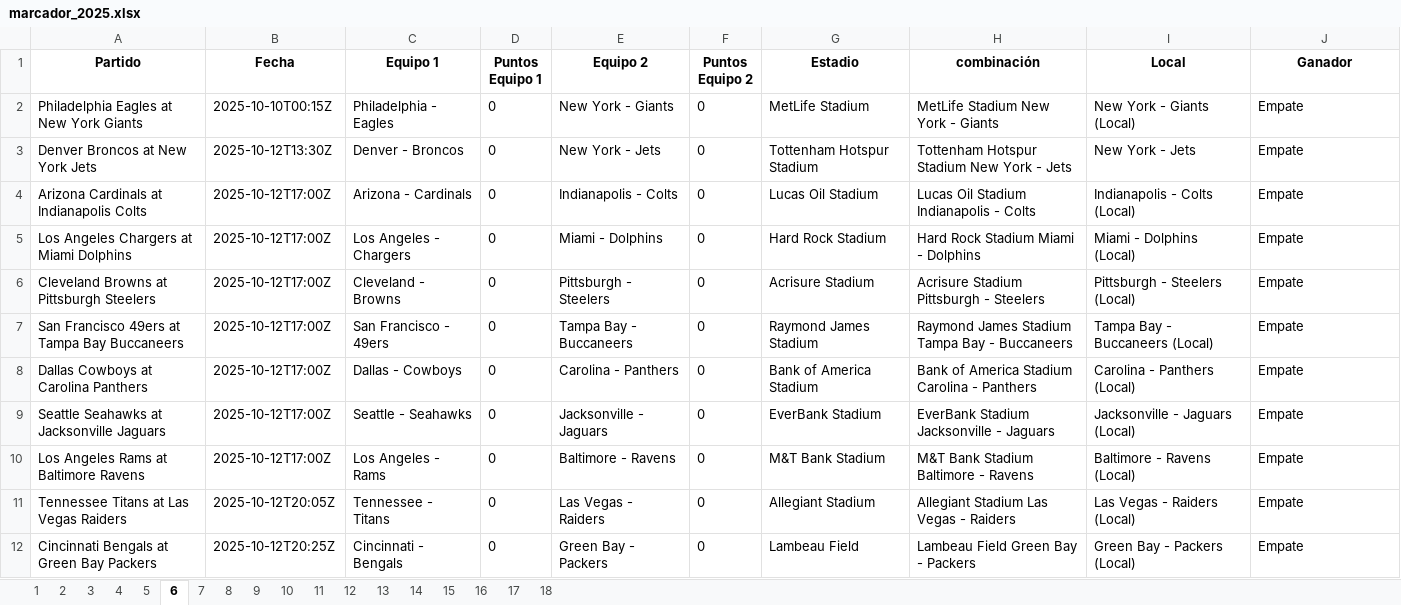
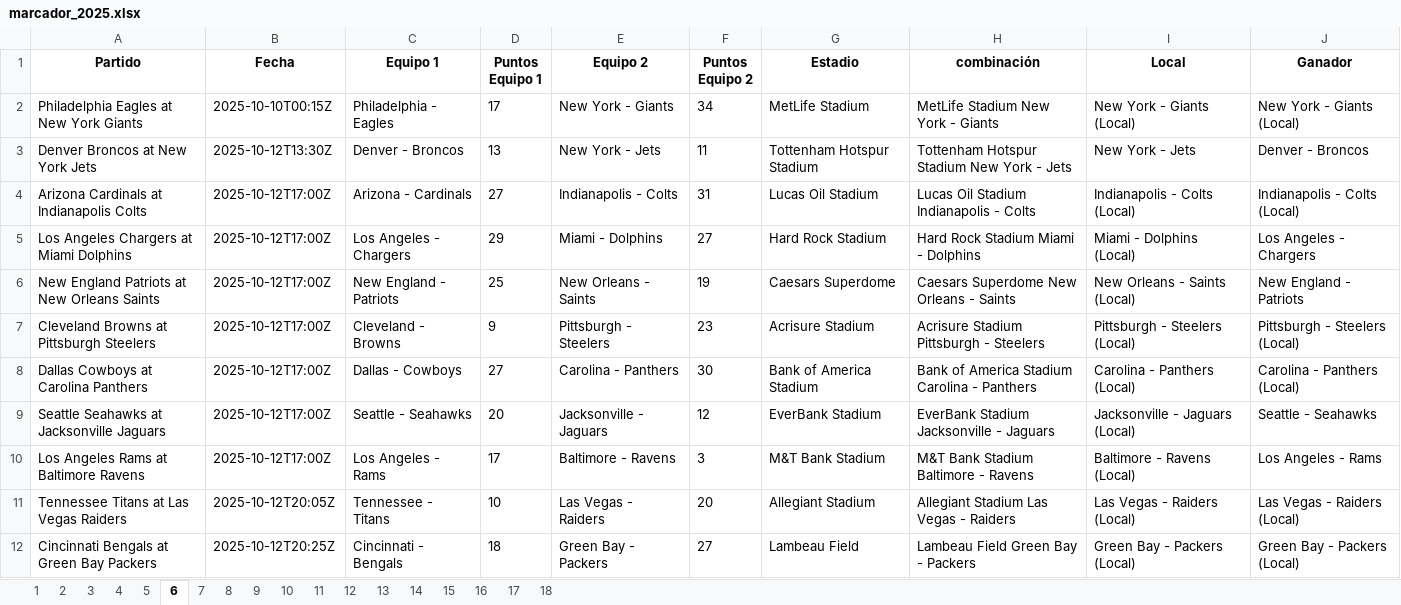
Before and after one commit to gaas-citlali/2025, an Excel workbook: marcador_2025.xlsx, sheet 6, drawn as a sheet; only a part is shown; values as stored, in another font and other column widths than the file's, no borders; removed rows and columns are numbered as before the commit, all else as after; the diff covers the shown part only; the diff names each change by its address in the sheet, - before the commit and + after, or states it on an @@ line.

```diff
--- a/marcador_2025.xlsx (sheet 6)
+++ b/marcador_2025.xlsx (sheet 6)
-D2 (Puntos Equipo 1): 0
+D2 (Puntos Equipo 1): 17
-F2 (Puntos Equipo 2): 0
+F2 (Puntos Equipo 2): 34
-J2 (Ganador): Empate
+J2 (Ganador): New York - Giants (Local)
-D3 (Puntos Equipo 1): 0
+D3 (Puntos Equipo 1): 13
-F3 (Puntos Equipo 2): 0
+F3 (Puntos Equipo 2): 11
-J3 (Ganador): Empate
+J3 (Ganador): Denver - Broncos
-D4 (Puntos Equipo 1): 0
+D4 (Puntos Equipo 1): 27
-F4 (Puntos Equipo 2): 0
+F4 (Puntos Equipo 2): 31
-J4 (Ganador): Empate
+J4 (Ganador): Indianapolis - Colts (Local)
-D5 (Puntos Equipo 1): 0
+D5 (Puntos Equipo 1): 29
-F5 (Puntos Equipo 2): 0
+F5 (Puntos Equipo 2): 27
-J5 (Ganador): Empate
+J5 (Ganador): Los Angeles - Chargers
+row 6: New England Patriots at New Orleans Saints | 2025-10-12T17:00Z | New England - Patriots | 25 | New Orleans - Saints | 19 | Caesars Superdome | Caesars Superdome New Orleans - Saints | New Orleans - Saints (Local) | New England - Patriots
-D7 (Puntos Equipo 1): 0
+D7 (Puntos Equipo 1): 9
-F7 (Puntos Equipo 2): 0
+F7 (Puntos Equipo 2): 23
-J7 (Ganador): Empate
+J7 (Ganador): Pittsburgh - Steelers (Local)
-row 7: San Francisco 49ers at Tampa Bay Buccaneers | 2025-10-12T17:00Z | San Francisco - 49ers | 0 | Tampa Bay - Buccaneers | 0 | Raymond James Stadium | Raymond James Stadium Tampa Bay - Buccaneers | Tampa Bay - Buccaneers (Local) | Empate
-D8 (Puntos Equipo 1): 0
+D8 (Puntos Equipo 1): 27
-F8 (Puntos Equipo 2): 0
+F8 (Puntos Equipo 2): 30
-J8 (Ganador): Empate
+J8 (Ganador): Carolina - Panthers (Local)
-D9 (Puntos Equipo 1): 0
+D9 (Puntos Equipo 1): 20
-F9 (Puntos Equipo 2): 0
+F9 (Puntos Equipo 2): 12
-J9 (Ganador): Empate
+J9 (Ganador): Seattle - Seahawks
-D10 (Puntos Equipo 1): 0
+D10 (Puntos Equipo 1): 17
-F10 (Puntos Equipo 2): 0
+F10 (Puntos Equipo 2): 3
-J10 (Ganador): Empate
+J10 (Ganador): Los Angeles - Rams
-D11 (Puntos Equipo 1): 0
+D11 (Puntos Equipo 1): 10
-F11 (Puntos Equipo 2): 0
+F11 (Puntos Equipo 2): 20
-J11 (Ganador): Empate
+J11 (Ganador): Las Vegas - Raiders (Local)
-D12 (Puntos Equipo 1): 0
+D12 (Puntos Equipo 1): 18
-F12 (Puntos Equipo 2): 0
+F12 (Puntos Equipo 2): 27
-J12 (Ganador): Empate
+J12 (Ganador): Green Bay - Packers (Local)
```
Also changed, not shown: 1 added row, 1 removed row and 9 edited cells elsewhere in this sheet, sheet 13, sheet 4, sheet 7, sheet 5, sheet 14, sheet 11, 8 more sheets, hidden cells, NFL Quinela 2025.xlsx, NFL Resultados 2025.xlsx, 3 other files.
